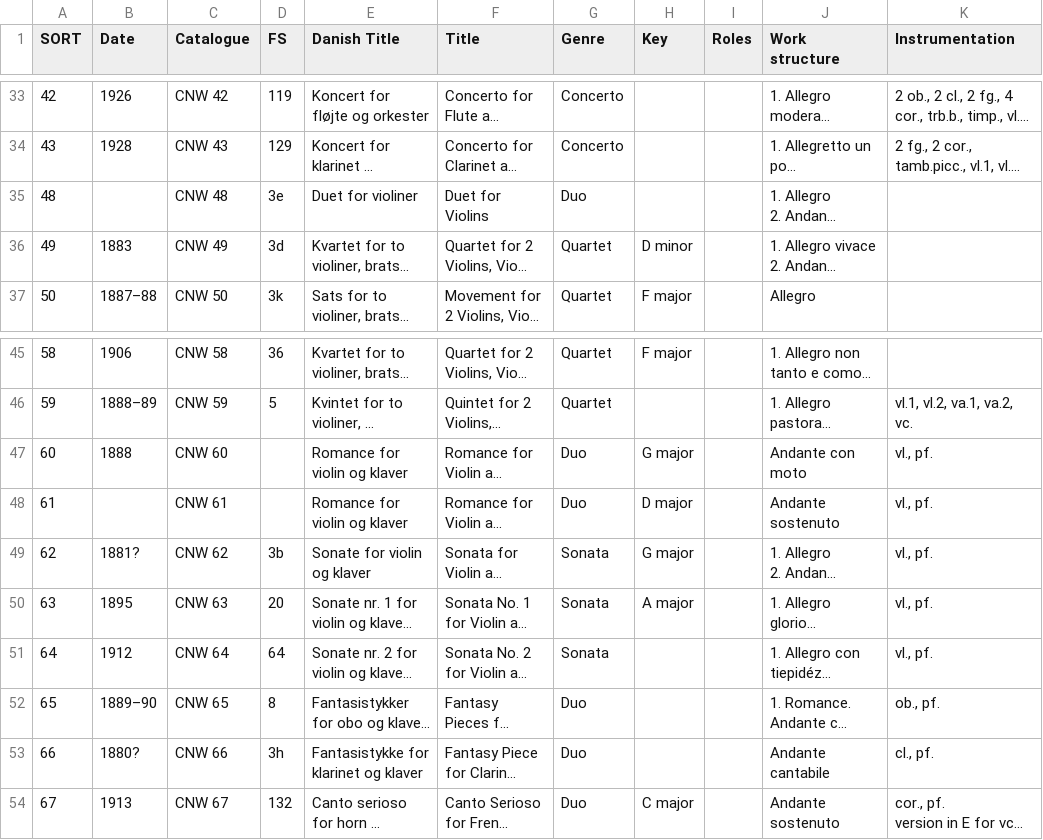
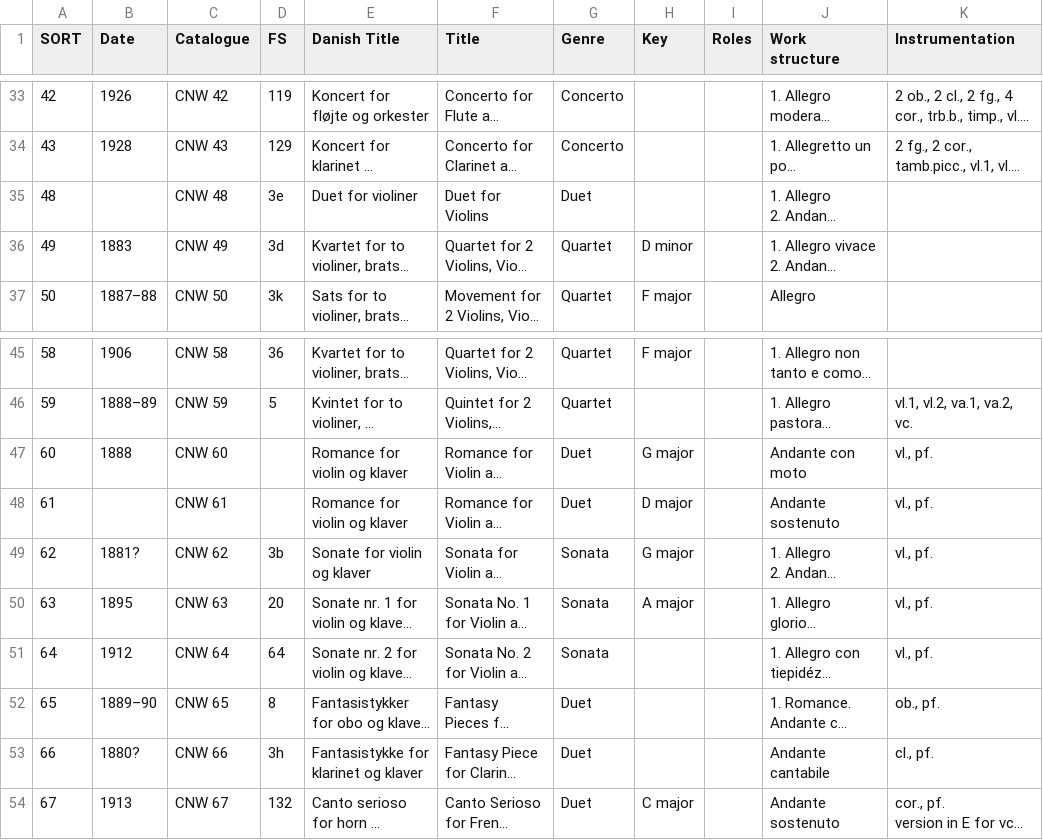
Before and after one commit to KenParker-CN/Konzert-database, a CSV file: data/catalogues/CNW.csv, drawn as a sheet; only a part is shown, gaps mark what is left out; long unchanged cells end in …; the diff names each change by its address in the sheet, - before the commit and + after, or states it on an @@ line.

Commit message:
update CNW's worklist and composer list

```diff
--- a/data/catalogues/CNW.csv
+++ b/data/catalogues/CNW.csv
-G35 (Genre): Duo
+G35 (Genre): Duet
-G47:G48 (Genre): Duo
+G47:G48 (Genre): Duet
-G52:G54 (Genre): Duo
+G52:G54 (Genre): Duet
```
Also changed, not shown: data/catalogues/composers.csv.
